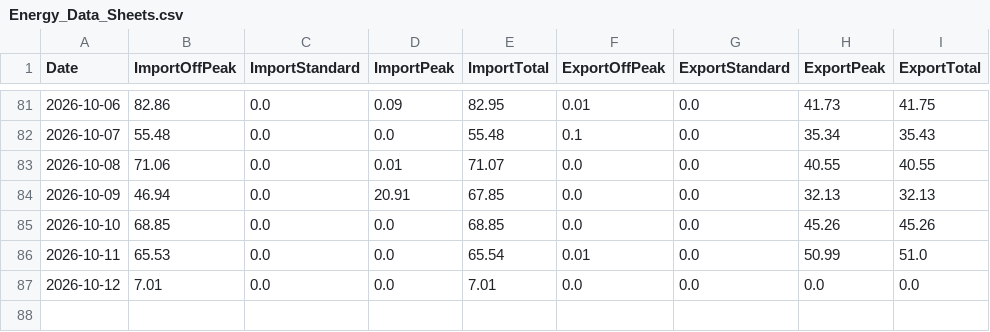
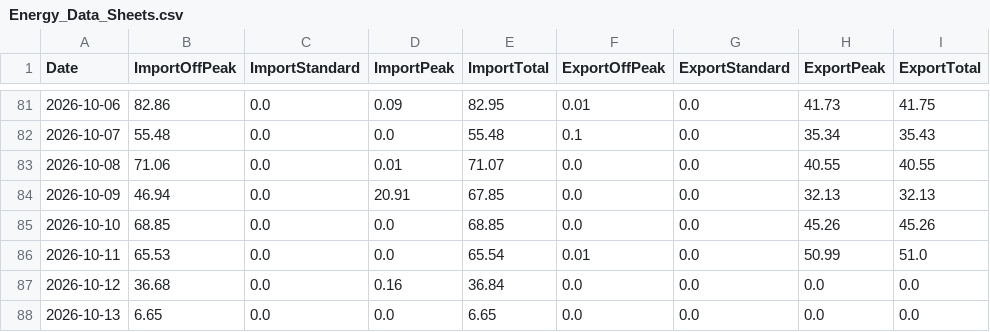
Before and after one commit to Alan-K/public-csv, a CSV file: Energy_Data_Sheets.csv, drawn as a sheet; only a part is shown, gaps mark what is left out.

```diff
--- a/Energy_Data_Sheets.csv
+++ b/Energy_Data_Sheets.csv
@@ -86,2 +86,3 @@ Date,ImportOffPeak,ImportStandard,ImportPeak,ImportTotal,ExportOffPeak,ExportSta
 2026-10-11,65.53,0.0,0.0,65.54,0.01,0.0,50.99,51.0
-2026-10-12,7.01,0.0,0.0,7.01,0.0,0.0,0.0,0.0
+2026-10-12,36.68,0.0,0.16,36.84,0.0,0.0,0.0,0.0
+2026-10-13,6.65,0.0,0.0,6.65,0.0,0.0,0.0,0.0
```
